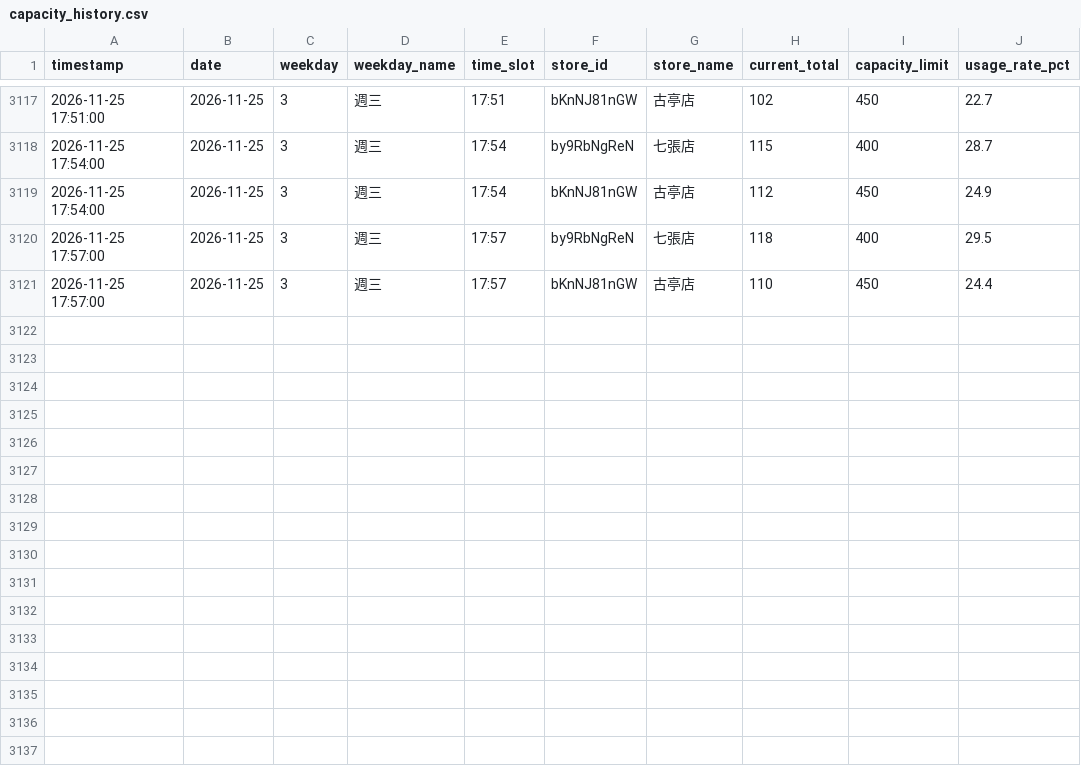
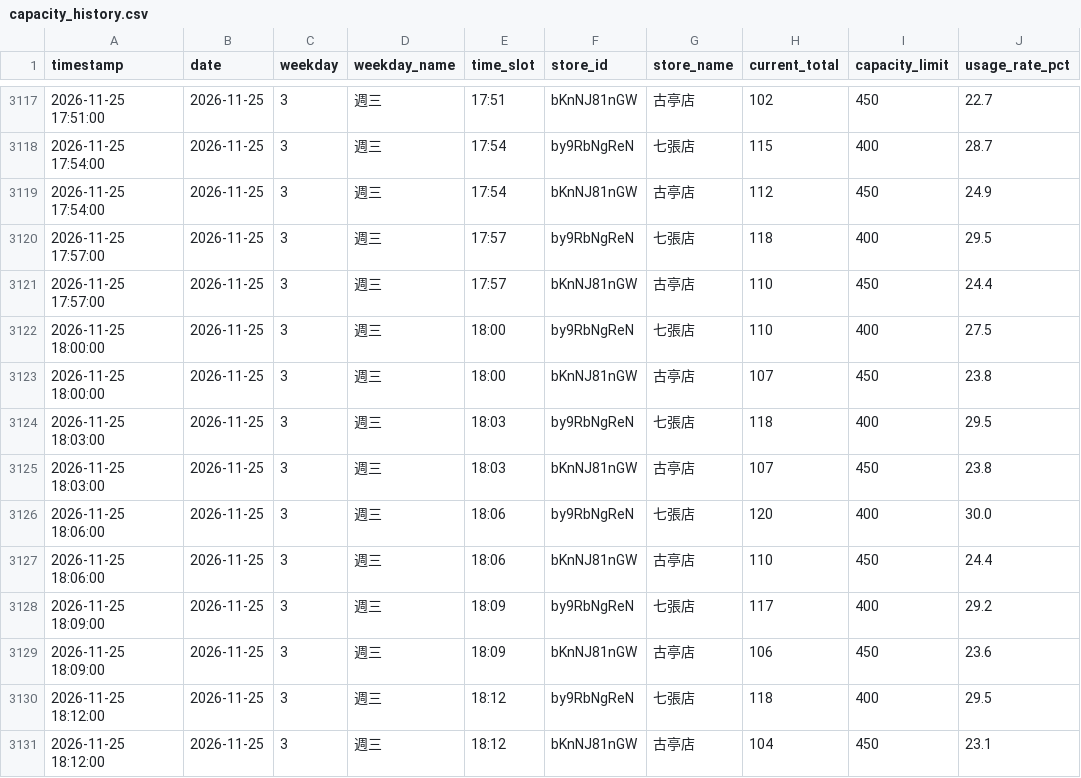
Before and after one commit to loner7657/morefit-tracker, a CSV file: data/capacity_history.csv, drawn as a sheet; only a part is shown, gaps mark what is left out; the diff names each change by its address in the sheet, - before the commit and + after, or states it on an @@ line.

```diff
--- a/data/capacity_history.csv
+++ b/data/capacity_history.csv
+row 3122: 2026-11-25 18:00:00 | 2026-11-25 | 3 | 週三 | 18:00 | by9RbNgReN | 七張店 | 110 | 400 | 27.5
+row 3123: 2026-11-25 18:00:00 | 2026-11-25 | 3 | 週三 | 18:00 | bKnNJ81nGW | 古亭店 | 107 | 450 | 23.8
+row 3124: 2026-11-25 18:03:00 | 2026-11-25 | 3 | 週三 | 18:03 | by9RbNgReN | 七張店 | 118 | 400 | 29.5
+row 3125: 2026-11-25 18:03:00 | 2026-11-25 | 3 | 週三 | 18:03 | bKnNJ81nGW | 古亭店 | 107 | 450 | 23.8
+row 3126: 2026-11-25 18:06:00 | 2026-11-25 | 3 | 週三 | 18:06 | by9RbNgReN | 七張店 | 120 | 400 | 30.0
+row 3127: 2026-11-25 18:06:00 | 2026-11-25 | 3 | 週三 | 18:06 | bKnNJ81nGW | 古亭店 | 110 | 450 | 24.4
+row 3128: 2026-11-25 18:09:00 | 2026-11-25 | 3 | 週三 | 18:09 | by9RbNgReN | 七張店 | 117 | 400 | 29.2
+row 3129: 2026-11-25 18:09:00 | 2026-11-25 | 3 | 週三 | 18:09 | bKnNJ81nGW | 古亭店 | 106 | 450 | 23.6
+row 3130: 2026-11-25 18:12:00 | 2026-11-25 | 3 | 週三 | 18:12 | by9RbNgReN | 七張店 | 118 | 400 | 29.5
+row 3131: 2026-11-25 18:12:00 | 2026-11-25 | 3 | 週三 | 18:12 | bKnNJ81nGW | 古亭店 | 104 | 450 | 23.1
```
Also changed, not shown: 1 other file.
